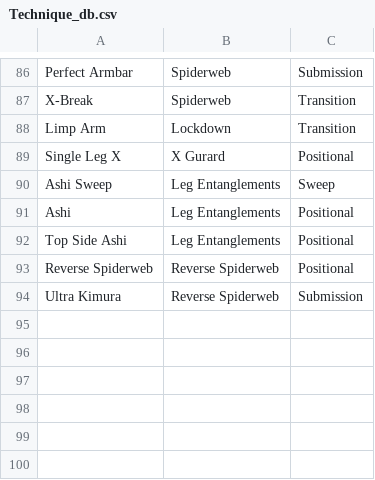
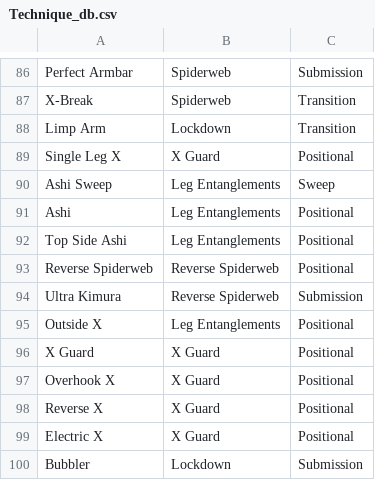
Before and after one commit to jessicaspaun/jydesotell.github.io, a CSV file: Technique_db.csv, drawn as a sheet; only a part is shown, gaps mark what is left out.

```diff
--- a/Technique_db.csv
+++ b/Technique_db.csv
@@ -88,3 +88,3 @@ X-Break,Spiderweb,Transition
 Limp Arm,Lockdown,Transition
-Single Leg X,X Gurard,Positional
+Single Leg X,X Guard,Positional
 Ashi Sweep,Leg Entanglements,Sweep
@@ -94 +94,7 @@ Reverse Spiderweb,Reverse Spiderweb,Positional
 Ultra Kimura,Reverse Spiderweb,Submission
+Outside X,Leg Entanglements,Positional
+X Guard,X Guard,Positional
+Overhook X,X Guard,Positional
+Reverse X,X Guard,Positional
+Electric X,X Guard,Positional
+Bubbler,Lockdown,Submission
```
Also changed, not shown: moves_flow.csv, 4 other files.
